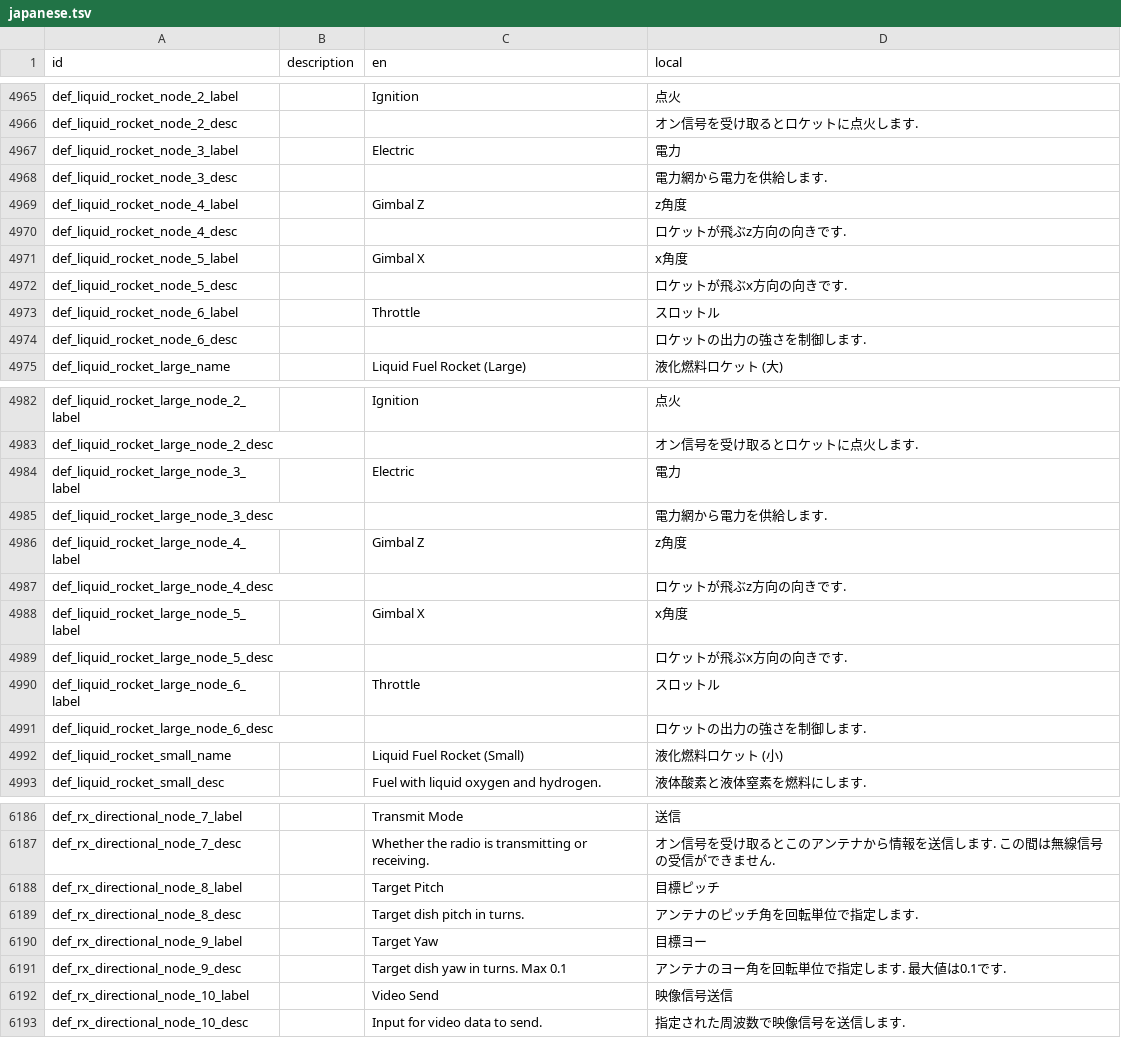
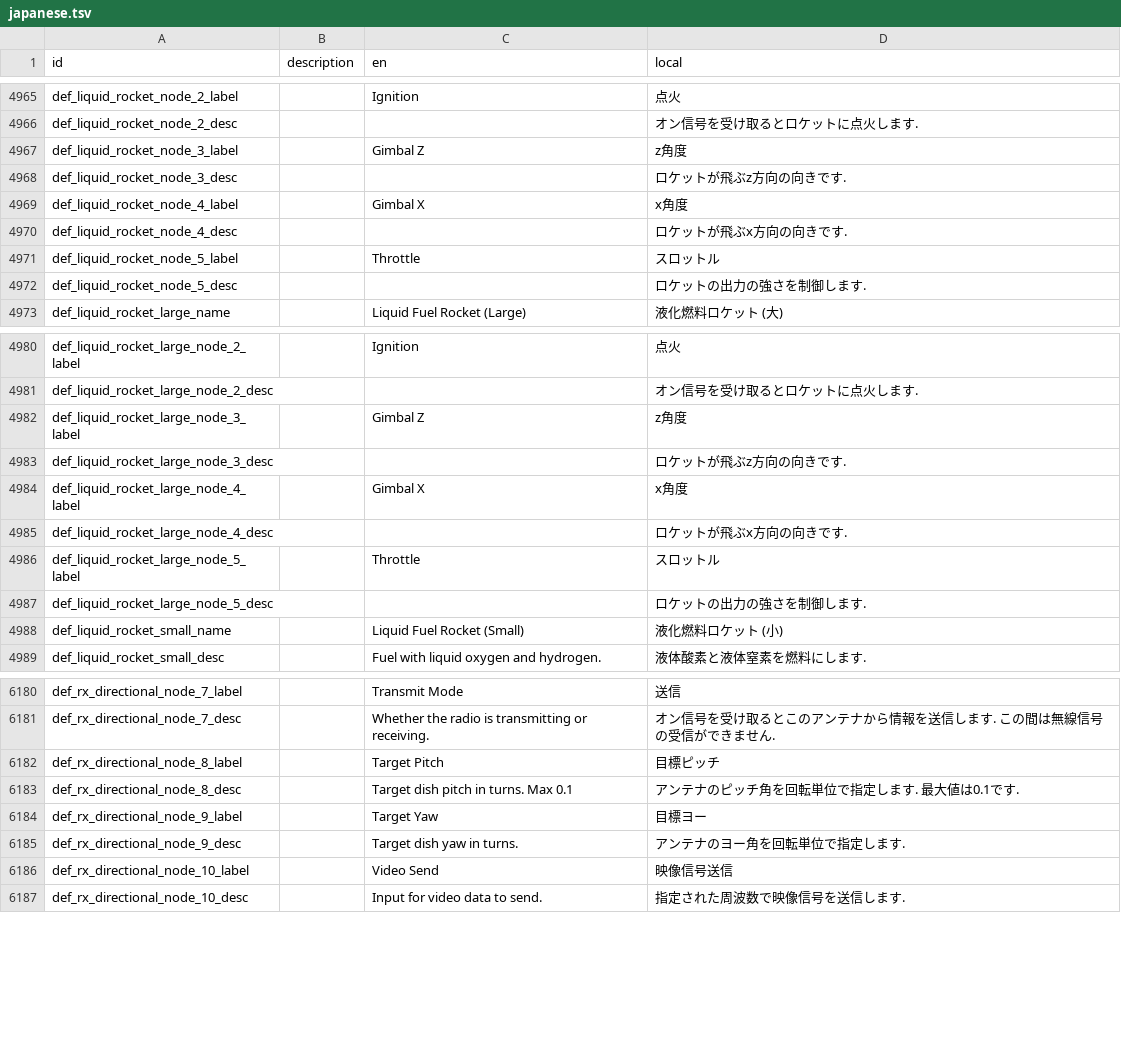
Before and after one commit to Gakuto1112/Stormworks-JapaneseTranslation, a TSV file: japanese.tsv, drawn as a sheet; only a part is shown, gaps mark what is left out; the diff covers the shown part only.

Commit message:
ゲームバージョン1.10.4に更新

```diff
--- a/japanese.tsv
+++ b/japanese.tsv
@@ -4966,10 +4966,8 @@ def_liquid_rocket_node_2_label		Ignition	点火
 def_liquid_rocket_node_2_desc			オン信号を受け取るとロケットに点火します.
-def_liquid_rocket_node_3_label		Electric	電力
-def_liquid_rocket_node_3_desc			電力網から電力を供給します.
-def_liquid_rocket_node_4_label		Gimbal Z	z角度
-def_liquid_rocket_node_4_desc			ロケットが飛ぶz方向の向きです.
-def_liquid_rocket_node_5_label		Gimbal X	x角度
-def_liquid_rocket_node_5_desc			ロケットが飛ぶx方向の向きです.
-def_liquid_rocket_node_6_label		Throttle	スロットル
-def_liquid_rocket_node_6_desc			ロケットの出力の強さを制御します.
+def_liquid_rocket_node_3_label		Gimbal Z	z角度
+def_liquid_rocket_node_3_desc			ロケットが飛ぶz方向の向きです.
+def_liquid_rocket_node_4_label		Gimbal X	x角度
+def_liquid_rocket_node_4_desc			ロケットが飛ぶx方向の向きです.
+def_liquid_rocket_node_5_label		Throttle	スロットル
+def_liquid_rocket_node_5_desc			ロケットの出力の強さを制御します.
 def_liquid_rocket_large_name		Liquid Fuel Rocket (Large)	液化燃料ロケット (大)
@@ -4983,10 +4981,8 @@ def_liquid_rocket_large_node_2_label		Ignition	点火
 def_liquid_rocket_large_node_2_desc			オン信号を受け取るとロケットに点火します.
-def_liquid_rocket_large_node_3_label		Electric	電力
-def_liquid_rocket_large_node_3_desc			電力網から電力を供給します.
-def_liquid_rocket_large_node_4_label		Gimbal Z	z角度
-def_liquid_rocket_large_node_4_desc			ロケットが飛ぶz方向の向きです.
-def_liquid_rocket_large_node_5_label		Gimbal X	x角度
-def_liquid_rocket_large_node_5_desc			ロケットが飛ぶx方向の向きです.
-def_liquid_rocket_large_node_6_label		Throttle	スロットル
-def_liquid_rocket_large_node_6_desc			ロケットの出力の強さを制御します.
+def_liquid_rocket_large_node_3_label		Gimbal Z	z角度
+def_liquid_rocket_large_node_3_desc			ロケットが飛ぶz方向の向きです.
+def_liquid_rocket_large_node_4_label		Gimbal X	x角度
+def_liquid_rocket_large_node_4_desc			ロケットが飛ぶx方向の向きです.
+def_liquid_rocket_large_node_5_label		Throttle	スロットル
+def_liquid_rocket_large_node_5_desc			ロケットの出力の強さを制御します.
 def_liquid_rocket_small_name		Liquid Fuel Rocket (Small)	液化燃料ロケット (小)
@@ -6188,5 +6182,5 @@ def_rx_directional_node_7_desc		Whether the radio is transmitting or receiving.
 def_rx_directional_node_8_label		Target Pitch	目標ピッチ
-def_rx_directional_node_8_desc		Target dish pitch in turns.	アンテナのピッチ角を回転単位で指定します.
+def_rx_directional_node_8_desc		Target dish pitch in turns. Max 0.1	アンテナのピッチ角を回転単位で指定します. 最大値は0.1です.
 def_rx_directional_node_9_label		Target Yaw	目標ヨー
-def_rx_directional_node_9_desc		Target dish yaw in turns. Max 0.1	アンテナのヨー角を回転単位で指定します. 最大値は0.1です.
+def_rx_directional_node_9_desc		Target dish yaw in turns.	アンテナのヨー角を回転単位で指定します.
 def_rx_directional_node_10_label		Video Send	映像信号送信
```
Also changed, not shown: 2 removed rows and 15 edited cells elsewhere in this file.
